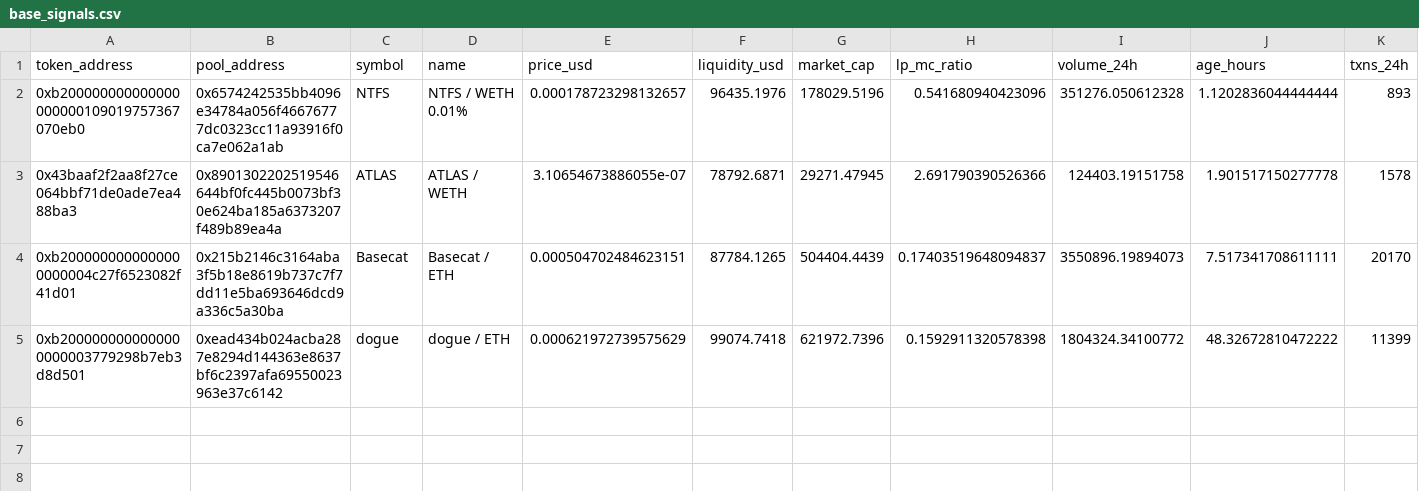
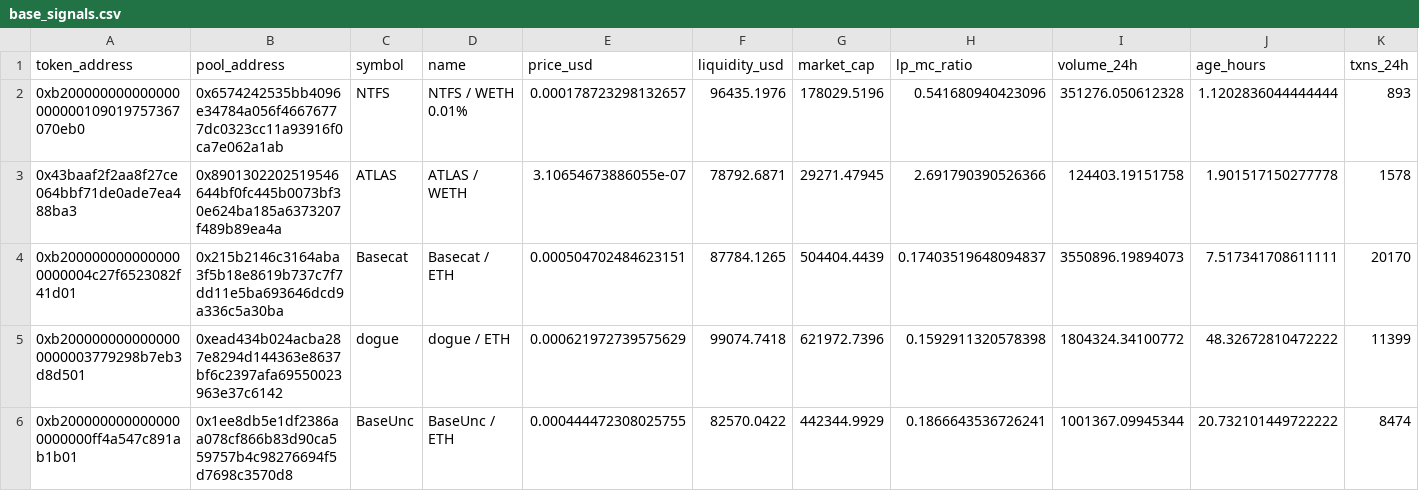
Before and after one commit to BuiBap/base-meme-scanner, a CSV file: base_signals.csv, drawn as a sheet; only a part is shown; rows hold the shown columns only; the diff names each change by its address in the sheet, - before the commit and + after, or states it on an @@ line.

```diff
--- a/base_signals.csv
+++ b/base_signals.csv
+row 6: 0xb2000000000000000000000ff4a547c891ab1b01 | 0x1ee8db5e1df2386aa078cf866b83d90ca559757b4c98276694f5d7698c3570d8 | BaseUnc | BaseUnc / ETH | 0.000444472308025755 | 82570.0422 | 442344.9929 | 0.1866643536726241 | 1001367.09945344 | 20.732101449722222 | 8474
```
Also changed, not shown: 1 other file.
